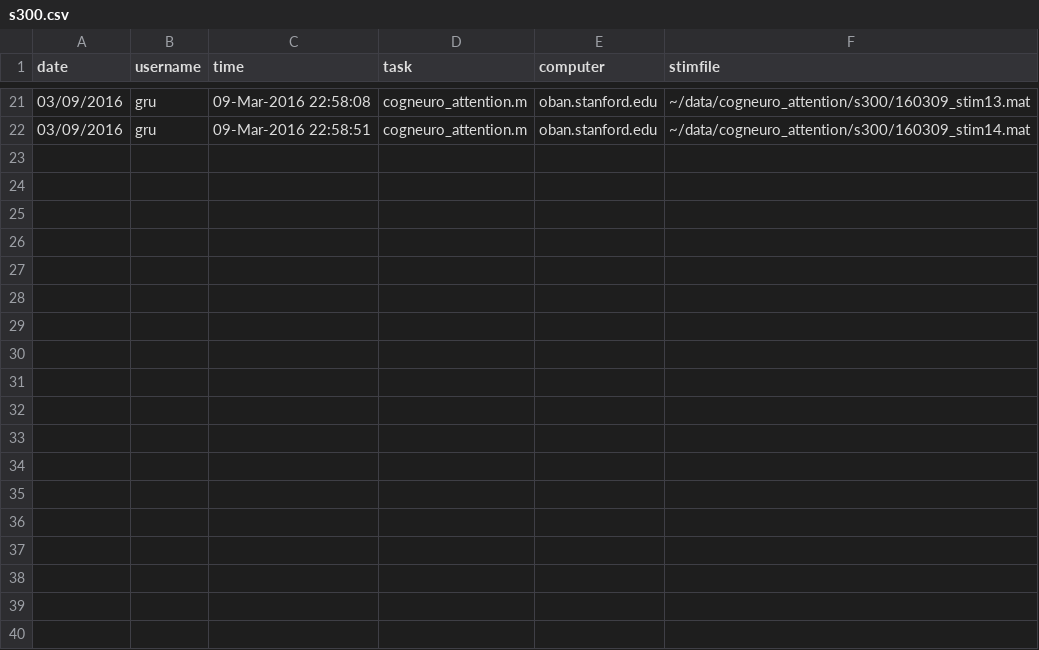
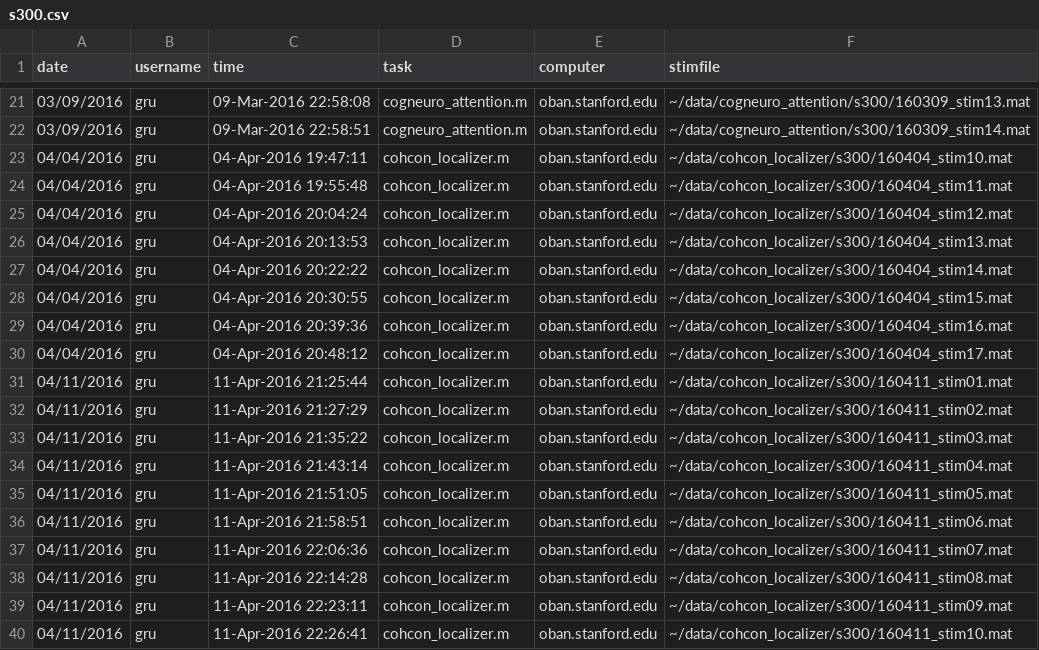
Before and after one commit to justingardner/gru, a CSV file: s300.csv, drawn as a sheet; only a part is shown, gaps mark what is left out.

```diff
--- a/s300.csv
+++ b/s300.csv
@@ -22 +22,19 @@ date,username,time,task,computer,stimfile
 03/09/2016,gru,09-Mar-2016 22:58:51,cogneuro_attention.m,oban.stanford.edu,~/data/cogneuro_attention/s300/160309_stim14.mat
+04/04/2016,gru,04-Apr-2016 19:47:11,cohcon_localizer.m,oban.stanford.edu,~/data/cohcon_localizer/s300/160404_stim10.mat
+04/04/2016,gru,04-Apr-2016 19:55:48,cohcon_localizer.m,oban.stanford.edu,~/data/cohcon_localizer/s300/160404_stim11.mat
+04/04/2016,gru,04-Apr-2016 20:04:24,cohcon_localizer.m,oban.stanford.edu,~/data/cohcon_localizer/s300/160404_stim12.mat
+04/04/2016,gru,04-Apr-2016 20:13:53,cohcon_localizer.m,oban.stanford.edu,~/data/cohcon_localizer/s300/160404_stim13.mat
+04/04/2016,gru,04-Apr-2016 20:22:22,cohcon_localizer.m,oban.stanford.edu,~/data/cohcon_localizer/s300/160404_stim14.mat
+04/04/2016,gru,04-Apr-2016 20:30:55,cohcon_localizer.m,oban.stanford.edu,~/data/cohcon_localizer/s300/160404_stim15.mat
+04/04/2016,gru,04-Apr-2016 20:39:36,cohcon_localizer.m,oban.stanford.edu,~/data/cohcon_localizer/s300/160404_stim16.mat
+04/04/2016,gru,04-Apr-2016 20:48:12,cohcon_localizer.m,oban.stanford.edu,~/data/cohcon_localizer/s300/160404_stim17.mat
+04/11/2016,gru,11-Apr-2016 21:25:44,cohcon_localizer.m,oban.stanford.edu,~/data/cohcon_localizer/s300/160411_stim01.mat
+04/11/2016,gru,11-Apr-2016 21:27:29,cohcon_localizer.m,oban.stanford.edu,~/data/cohcon_localizer/s300/160411_stim02.mat
+04/11/2016,gru,11-Apr-2016 21:35:22,cohcon_localizer.m,oban.stanford.edu,~/data/cohcon_localizer/s300/160411_stim03.mat
+04/11/2016,gru,11-Apr-2016 21:43:14,cohcon_localizer.m,oban.stanford.edu,~/data/cohcon_localizer/s300/160411_stim04.mat
+04/11/2016,gru,11-Apr-2016 21:51:05,cohcon_localizer.m,oban.stanford.edu,~/data/cohcon_localizer/s300/160411_stim05.mat
+04/11/2016,gru,11-Apr-2016 21:58:51,cohcon_localizer.m,oban.stanford.edu,~/data/cohcon_localizer/s300/160411_stim06.mat
+04/11/2016,gru,11-Apr-2016 22:06:36,cohcon_localizer.m,oban.stanford.edu,~/data/cohcon_localizer/s300/160411_stim07.mat
+04/11/2016,gru,11-Apr-2016 22:14:28,cohcon_localizer.m,oban.stanford.edu,~/data/cohcon_localizer/s300/160411_stim08.mat
+04/11/2016,gru,11-Apr-2016 22:23:11,cohcon_localizer.m,oban.stanford.edu,~/data/cohcon_localizer/s300/160411_stim09.mat
+04/11/2016,gru,11-Apr-2016 22:26:41,cohcon_localizer.m,oban.stanford.edu,~/data/cohcon_localizer/s300/160411_stim10.mat
```
Also changed, not shown: s024.csv, s327.csv, 9 other files.
